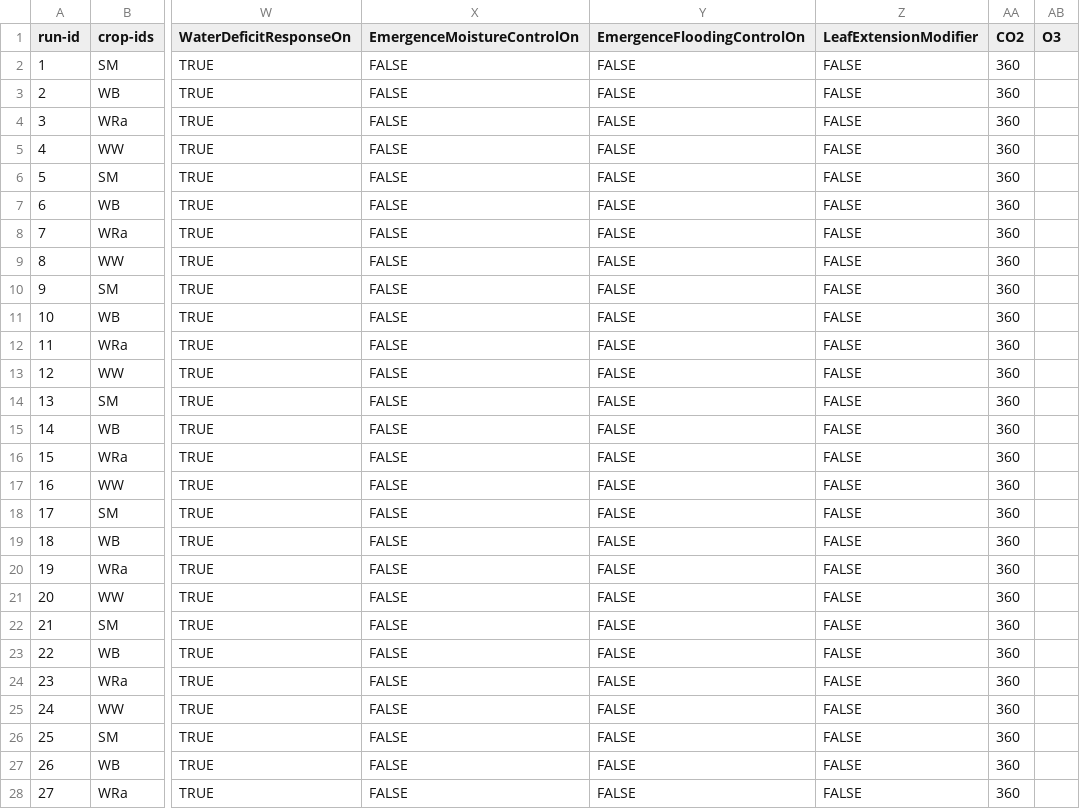
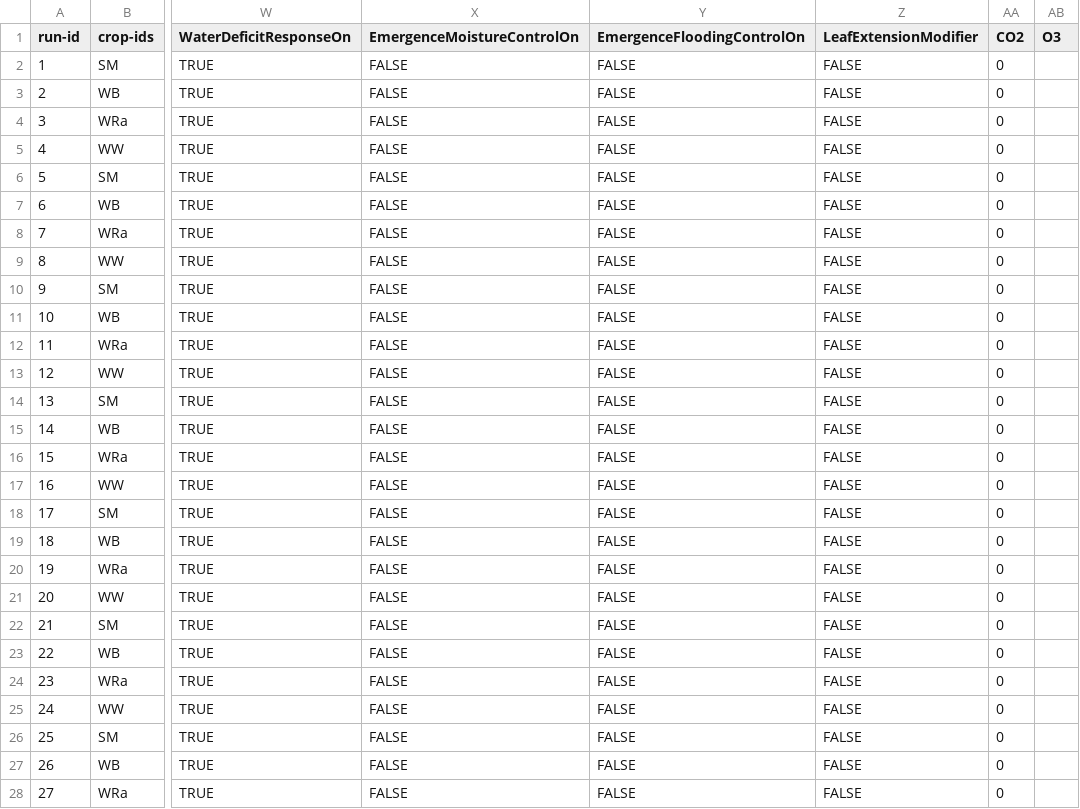
Before and after one commit to zalf-rpm/CC_germany, a CSV file: monica-data/data/projects/monica-germany/sim_setups_climate_change.csv, drawn as a sheet; only a part is shown, gaps mark what is left out; the diff covers the shown part only; the diff names each change by its address in the sheet, - before the commit and + after, or states it on an @@ line.

Commit message:
automatic CO2 fertilization

```diff
--- a/monica-data/data/projects/monica-germany/sim_setups_climate_change.csv
+++ b/monica-data/data/projects/monica-germany/sim_setups_climate_change.csv
-AA2:AA28 (CO2): 360
+AA2:AA28 (CO2): 0
```
Also changed, not shown: 1 edited cell elsewhere in this file, 3 other files.
